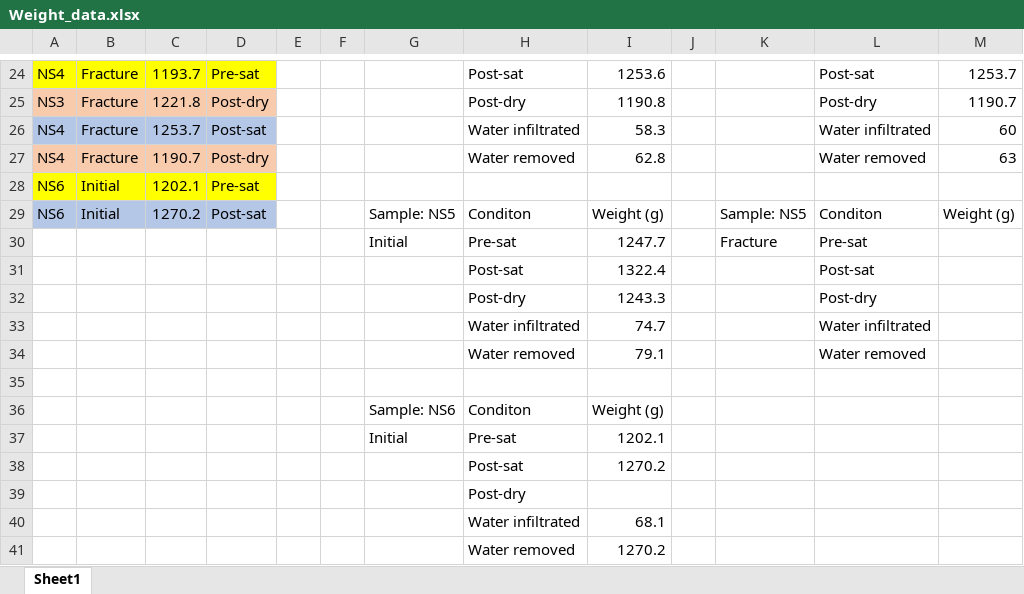
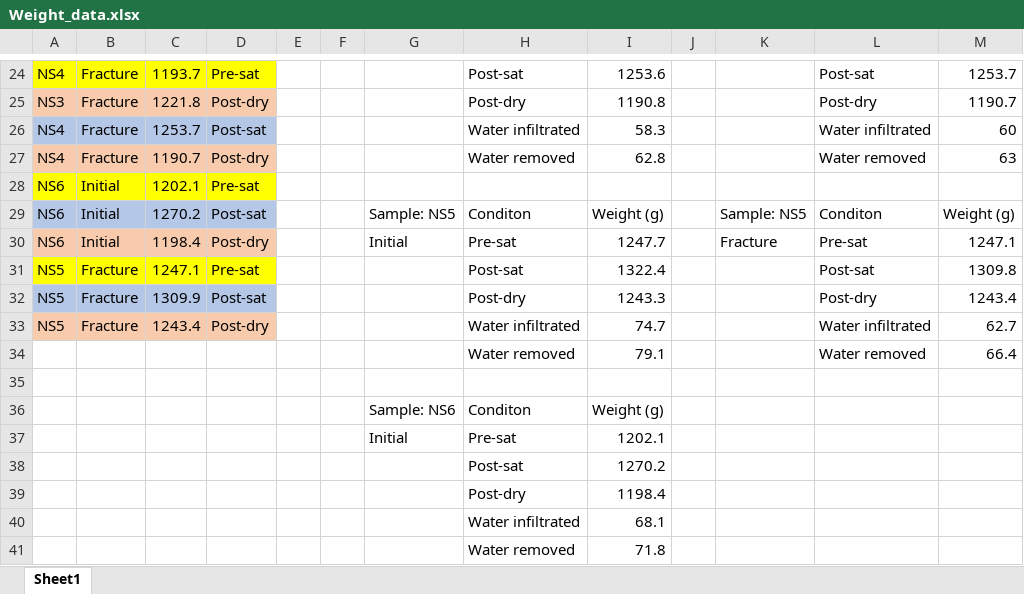
Before and after one commit to jen053/Nonlinearity, an Excel workbook: Data/Weight_data.xlsx, sheet Sheet1, drawn as a sheet; only a part is shown, gaps mark what is left out; values as stored, in another font and other column widths than the file's, no borders; removed rows and columns are numbered as before the commit, all else as after; the diff names each change by its address in the sheet, - before the commit and + after, or states it on an @@ line.

Commit message:
adding NS6 initial weights and NS5 fracture weights

```diff
--- a/Data/Weight_data.xlsx (sheet Sheet1)
+++ b/Data/Weight_data.xlsx (sheet Sheet1)
-A30: (empty)
+A30: NS6
-A30:D30 fill: none
+A30:D30 fill: #F8CBAD
-B30: (empty)
+B30: Initial
-C30: (empty)
+C30: 1198.4
-D30: (empty)
+D30: Post-dry
-M30: (empty)
+M30: 1247.1
-row 31:  |  |  |  |  |  |  | Post-sat | 1322.4 |  |  | Post-sat
-row 32:  |  |  |  |  |  |  | Post-dry | 1243.3 |  |  | Post-dry
-row 33:  |  |  |  |  |  |  | Water infiltrated | 74.7 |  |  | Water infiltrated
+row 31: NS5 | Fracture | 1247.1 | Pre-sat |  |  |  | Post-sat | 1322.4 |  |  | Post-sat | 1309.8
+row 32: NS5 | Fracture | 1309.9 | Post-sat |  |  |  | Post-dry | 1243.3 |  |  | Post-dry | 1243.4
+row 33: NS5 | Fracture | 1243.4 | Post-dry |  |  |  | Water infiltrated | 74.7 |  |  | Water infiltrated | 62.7
-M34: (empty)
+M34: 66.4
-I39: (empty)
+I39: 1198.4
-I41: 1270.2
+I41: 71.8
```
